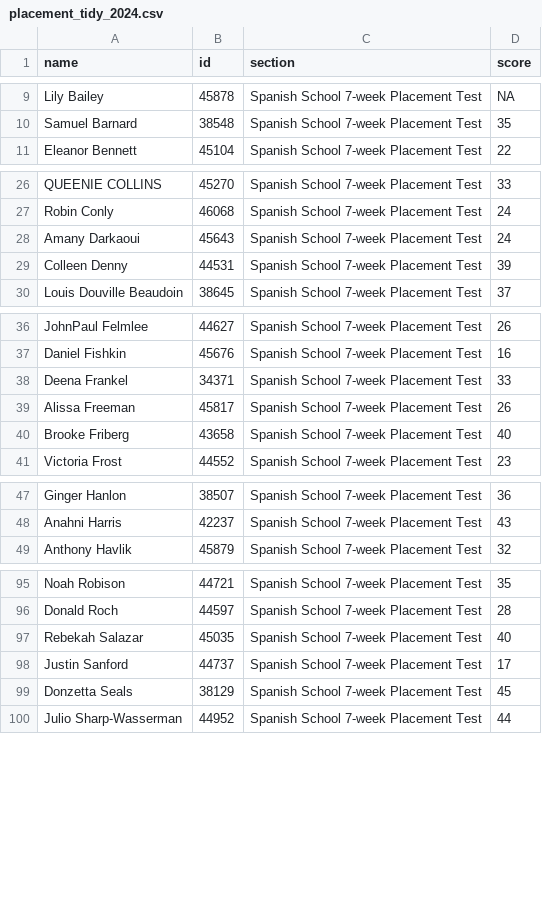
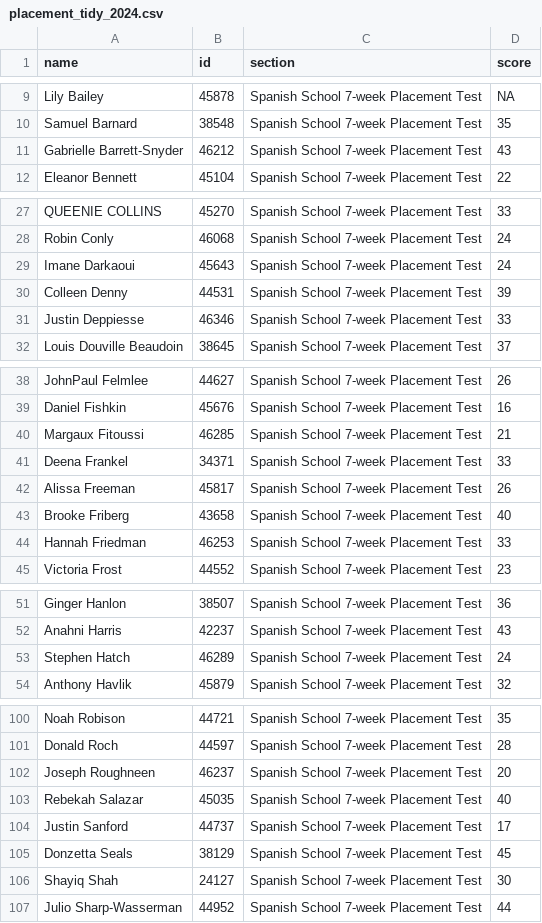
Before and after one commit to midd-teaching/placement_assessment, a CSV file: data/tidy/placement_tidy_2024.csv, drawn as a sheet; only a part is shown, gaps mark what is left out; the diff covers the shown part only.

```diff
--- a/data/tidy/placement_tidy_2024.csv
+++ b/data/tidy/placement_tidy_2024.csv
@@ -10,2 +10,3 @@ Lily Bailey,45878,Spanish School 7-week Placement Test,NA
 Samuel Barnard,38548,Spanish School 7-week Placement Test,35
+Gabrielle Barrett-Snyder,46212,Spanish School 7-week Placement Test,43
 Eleanor Bennett,45104,Spanish School 7-week Placement Test,22
@@ -27,4 +28,5 @@ QUEENIE COLLINS,45270,Spanish School 7-week Placement Test,33
 Robin Conly,46068,Spanish School 7-week Placement Test,24
-Amany Darkaoui,45643,Spanish School 7-week Placement Test,24
+Imane Darkaoui,45643,Spanish School 7-week Placement Test,24
 Colleen Denny,44531,Spanish School 7-week Placement Test,39
+Justin Deppiesse,46346,Spanish School 7-week Placement Test,33
 Louis Douville Beaudoin,38645,Spanish School 7-week Placement Test,37
@@ -37,2 +39,3 @@ JohnPaul Felmlee,44627,Spanish School 7-week Placement Test,26
 Daniel Fishkin,45676,Spanish School 7-week Placement Test,16
+Margaux Fitoussi,46285,Spanish School 7-week Placement Test,21
 Deena Frankel,34371,Spanish School 7-week Placement Test,33
@@ -40,2 +43,3 @@ Alissa Freeman,45817,Spanish School 7-week Placement Test,26
 Brooke Friberg,43658,Spanish School 7-week Placement Test,40
+Hannah Friedman,46253,Spanish School 7-week Placement Test,33
 Victoria Frost,44552,Spanish School 7-week Placement Test,23
@@ -48,2 +52,3 @@ Ginger Hanlon,38507,Spanish School 7-week Placement Test,36
 Anahni Harris,42237,Spanish School 7-week Placement Test,43
+Stephen Hatch,46289,Spanish School 7-week Placement Test,24
 Anthony Havlik,45879,Spanish School 7-week Placement Test,32
@@ -96,2 +101,3 @@ Noah Robison,44721,Spanish School 7-week Placement Test,35
 Donald Roch,44597,Spanish School 7-week Placement Test,28
+Joseph Roughneen,46237,Spanish School 7-week Placement Test,20
 Rebekah Salazar,45035,Spanish School 7-week Placement Test,40
@@ -99,2 +105,3 @@ Justin Sanford,44737,Spanish School 7-week Placement Test,17
 Donzetta Seals,38129,Spanish School 7-week Placement Test,45
+Shayiq Shah,24127,Spanish School 7-week Placement Test,30
 Julio Sharp-Wasserman,44952,Spanish School 7-week Placement Test,44
```
Also changed, not shown: 1 added row elsewhere in this file, data/raw/2024-06-10T2202_Grades-SPANLS-7wk.csv, data/raw/LexTALE II Quiz Item Analysis Report.csv, 10 other files.
